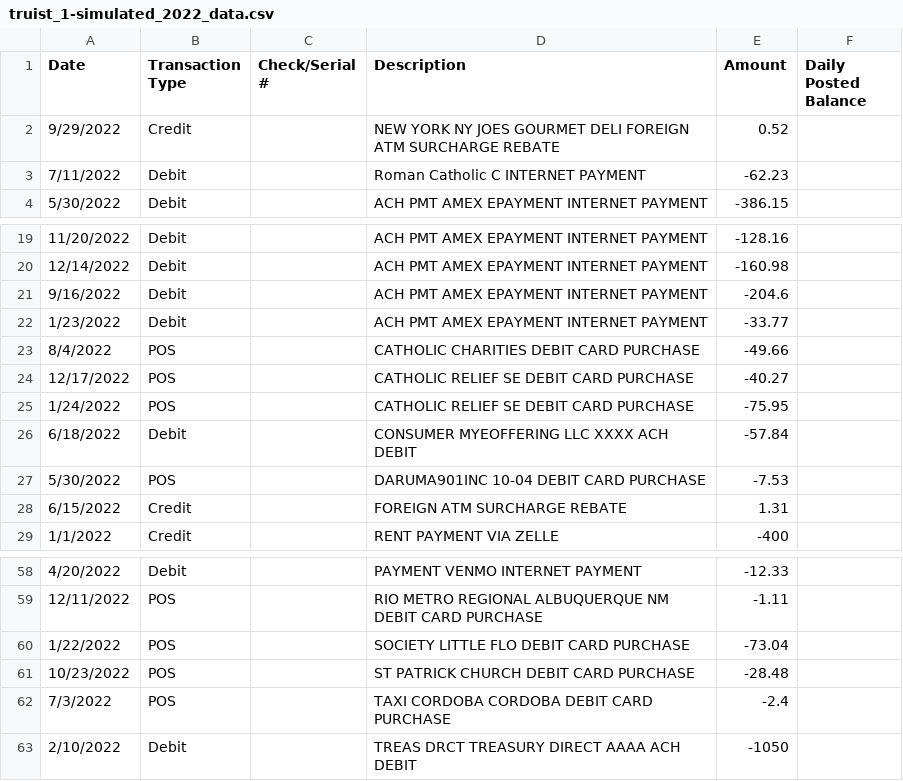
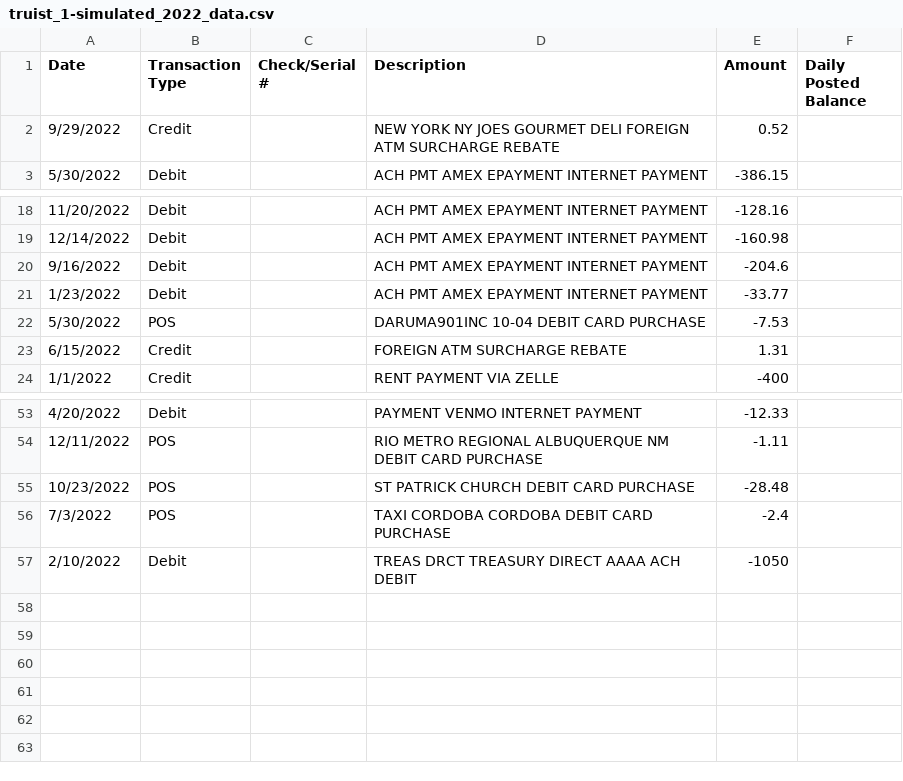
Before and after one commit to kburchfiel/python_spending_analyzer, a CSV file: simulated_spending_data/truist_1-simulated_2022_data.csv, drawn as a sheet; only a part is shown, gaps mark what is left out.

```diff
--- a/simulated_spending_data/truist_1-simulated_2022_data.csv
+++ b/simulated_spending_data/truist_1-simulated_2022_data.csv
@@ -2,3 +2,2 @@ Date,Transaction Type,Check/Serial #,Description,Amount,Daily Posted Balance
 9/29/2022,Credit,,NEW YORK NY JOES GOURMET DELI FOREIGN ATM SURCHARGE REBATE,0.52,
-7/11/2022,Debit,,Roman Catholic C INTERNET PAYMENT,-62.23,
 5/30/2022,Debit,,ACH PMT AMEX EPAYMENT INTERNET PAYMENT,-386.15,
@@ -22,6 +21,2 @@ Date,Transaction Type,Check/Serial #,Description,Amount,Daily Posted Balance
 1/23/2022,Debit,,ACH PMT AMEX EPAYMENT INTERNET PAYMENT,-33.77,
-8/4/2022,POS,,CATHOLIC CHARITIES DEBIT CARD PURCHASE,-49.66,
-12/17/2022,POS,,CATHOLIC RELIEF SE DEBIT CARD PURCHASE,-40.27,
-1/24/2022,POS,,CATHOLIC RELIEF SE DEBIT CARD PURCHASE,-75.95,
-6/18/2022,Debit,,CONSUMER MYEOFFERING LLC XXXX  ACH DEBIT,-57.84,
 5/30/2022,POS,,DARUMA901INC 10-04 DEBIT CARD PURCHASE,-7.53,
@@ -59,3 +54,2 @@ Date,Transaction Type,Check/Serial #,Description,Amount,Daily Posted Balance
 12/11/2022,POS,,RIO METRO REGIONAL ALBUQUERQUE NM  DEBIT CARD PURCHASE,-1.11,
-1/22/2022,POS,,SOCIETY LITTLE FLO DEBIT CARD PURCHASE,-73.04,
 10/23/2022,POS,,ST PATRICK CHURCH DEBIT CARD PURCHASE,-28.48,
```
Also changed, not shown: coded_transactions/finances_updated_in_python.csv, simulated_spending_data/amex_1-simulated_2022_data.csv, 11 other files.
